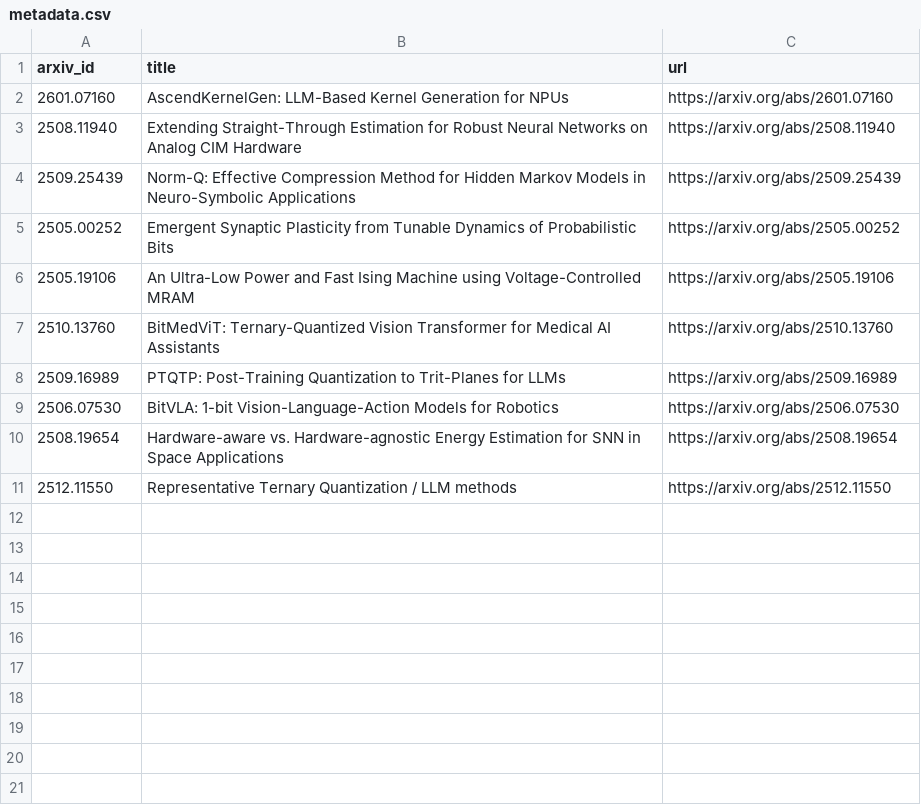
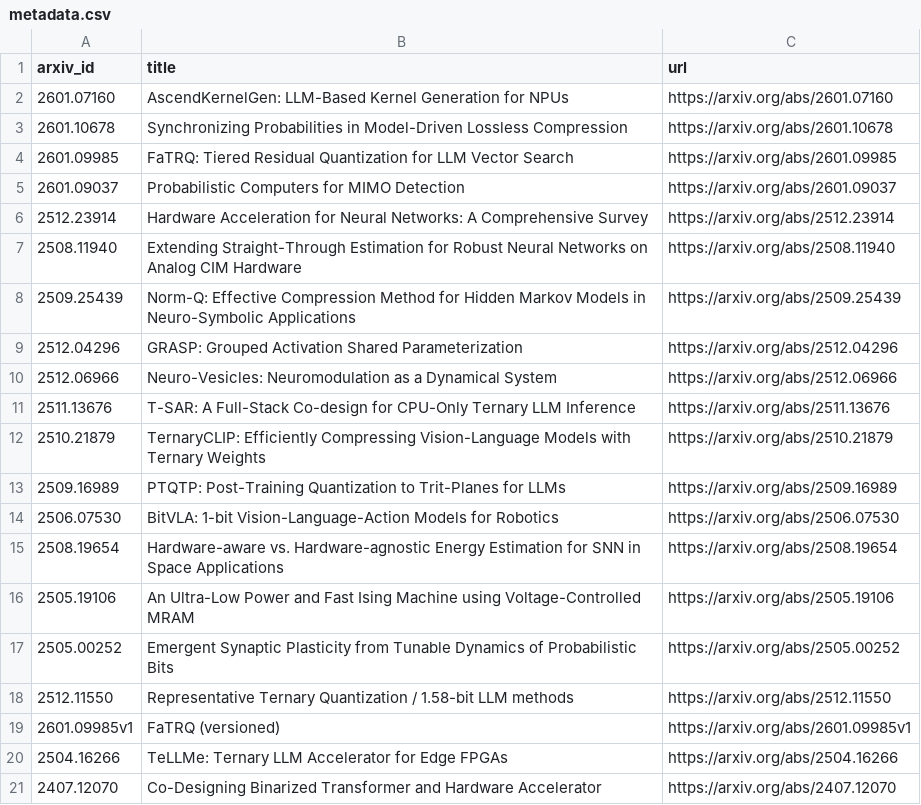
Before and after one commit to H-XX-D/topdown, a CSV file: docs/arxiv/metadata.csv, drawn as a sheet.

Commit message:
Expand curated arXiv list to 20 papers and add PDFs

```diff
--- a/docs/arxiv/metadata.csv
+++ b/docs/arxiv/metadata.csv
@@ -2,7 +2,12 @@ arxiv_id,title,url
 2601.07160,AscendKernelGen: LLM-Based Kernel Generation for NPUs,https://arxiv.org/abs/2601.07160
+2601.10678,Synchronizing Probabilities in Model-Driven Lossless Compression,https://arxiv.org/abs/2601.10678
+2601.09985,FaTRQ: Tiered Residual Quantization for LLM Vector Search,https://arxiv.org/abs/2601.09985
+2601.09037,Probabilistic Computers for MIMO Detection,https://arxiv.org/abs/2601.09037
+2512.23914,Hardware Acceleration for Neural Networks: A Comprehensive Survey,https://arxiv.org/abs/2512.23914
 2508.11940,Extending Straight-Through Estimation for Robust Neural Networks on Analog CIM Hardware,https://arxiv.org/abs/2508.11940
 2509.25439,Norm-Q: Effective Compression Method for Hidden Markov Models in Neuro-Symbolic Applications,https://arxiv.org/abs/2509.25439
-2505.00252,Emergent Synaptic Plasticity from Tunable Dynamics of Probabilistic Bits,https://arxiv.org/abs/2505.00252
-2505.19106,An Ultra-Low Power and Fast Ising Machine using Voltage-Controlled MRAM,https://arxiv.org/abs/2505.19106
-2510.13760,BitMedViT: Ternary-Quantized Vision Transformer for Medical AI Assistants,https://arxiv.org/abs/2510.13760
+2512.04296,GRASP: Grouped Activation Shared Parameterization,https://arxiv.org/abs/2512.04296
+2512.06966,Neuro-Vesicles: Neuromodulation as a Dynamical System,https://arxiv.org/abs/2512.06966
+2511.13676,T-SAR: A Full-Stack Co-design for CPU-Only Ternary LLM Inference,https://arxiv.org/abs/2511.13676
+2510.21879,TernaryCLIP: Efficiently Compressing Vision-Language Models with Ternary Weights,https://arxiv.org/abs/2510.21879
 2509.16989,PTQTP: Post-Training Quantization to Trit-Planes for LLMs,https://arxiv.org/abs/2509.16989
@@ -10,2 +15,7 @@ arxiv_id,title,url
 2508.19654,Hardware-aware vs. Hardware-agnostic Energy Estimation for SNN in Space Applications,https://arxiv.org/abs/2508.19654
-2512.11550,Representative Ternary Quantization / LLM methods,https://arxiv.org/abs/2512.11550
+2505.19106,An Ultra-Low Power and Fast Ising Machine using Voltage-Controlled MRAM,https://arxiv.org/abs/2505.19106
+2505.00252,Emergent Synaptic Plasticity from Tunable Dynamics of Probabilistic Bits,https://arxiv.org/abs/2505.00252
+2512.11550,Representative Ternary Quantization / 1.58-bit LLM methods,https://arxiv.org/abs/2512.11550
+2601.09985v1,FaTRQ (versioned),https://arxiv.org/abs/2601.09985v1
+2504.16266,TeLLMe: Ternary LLM Accelerator for Edge FPGAs,https://arxiv.org/abs/2504.16266
+2407.12070,Co-Designing Binarized Transformer and Hardware Accelerator,https://arxiv.org/abs/2407.12070
```
Also changed, not shown: 12 other files.
